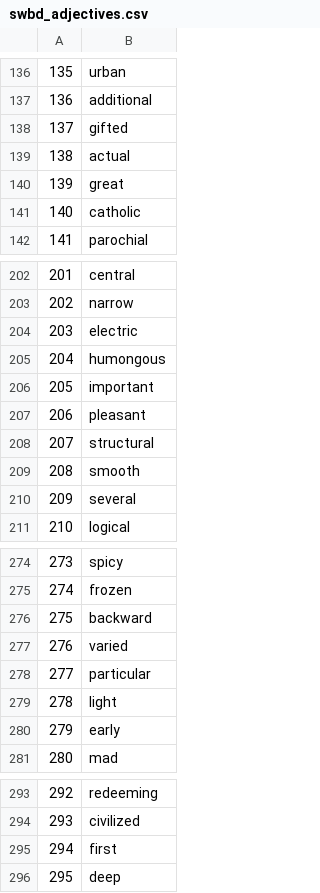
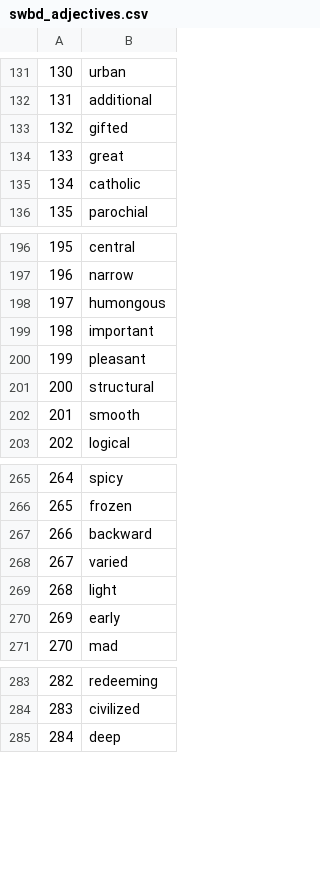
Before and after one commit to gscontras/adjective_ordering, a CSV file: corpus_results/data/swbd_adjectives.csv, drawn as a sheet; only a part is shown, gaps mark what is left out; removed rows and columns are numbered as before the commit, all else as after; the diff covers the shown part only; the diff names each change by its address in the sheet, - before the commit and + after, or states it on an @@ line.

```diff
--- a/corpus_results/data/swbd_adjectives.csv
+++ b/corpus_results/data/swbd_adjectives.csv
@@ column A renumbered from row 2 down @@
-row 139: 138 | actual
-row 204: 203 | electric
-row 210: 209 | several
-row 278: 277 | particular
-row 295: 294 | first
```
Also changed, not shown: 5 removed rows, 1 moved row and 1 edited cell elsewhere in this file, 3 other files.
